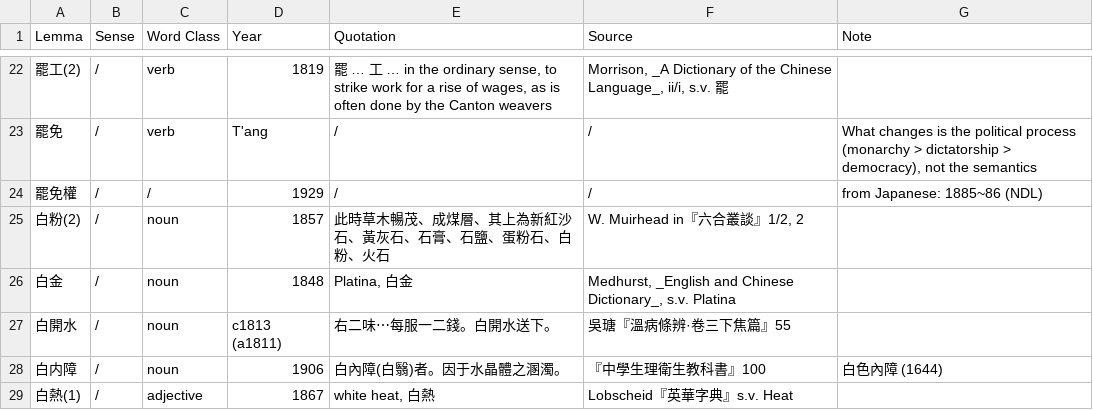
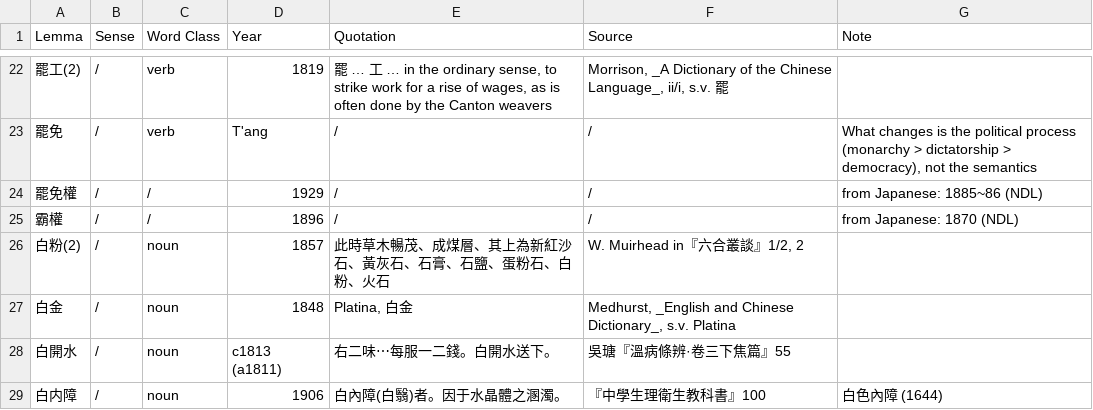
Before and after one commit to t18d/HuangSupplement, a CSV file: supplement.csv, drawn as a sheet; only a part is shown, gaps mark what is left out; the shorter side is filled out with more unchanged rows; the diff names each change by its address in the sheet, - before the commit and + after, or states it on an @@ line.

Commit message:
Add 霸權
Extended source 京華名勝集 巻1 "亦握手一快覇権。"

```diff
--- a/supplement.csv
+++ b/supplement.csv
+row 25: 霸權 | / | / | 1896 | / | / | from Japanese: 1870 (NDL)
```
